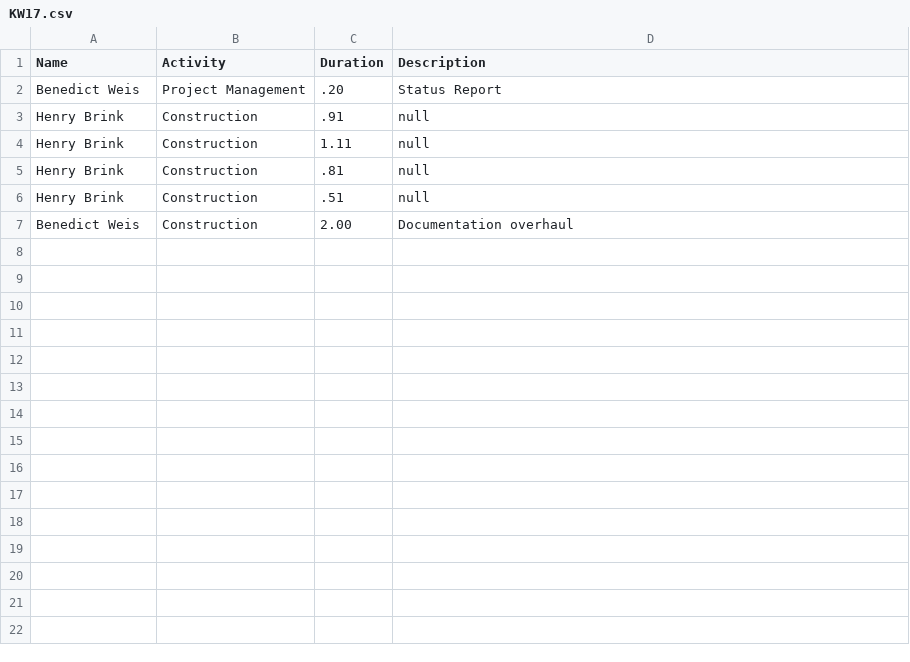
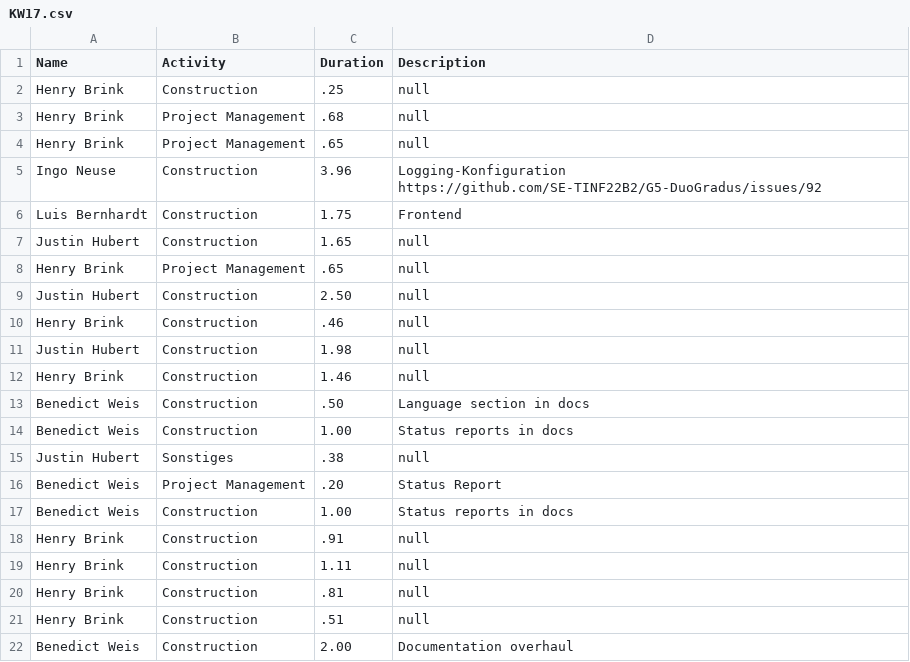
Before and after one commit to SE-TINF22B2/G5-DuoGradus, a CSV file: docs/project/timetracking/data/KW17.csv, drawn as a sheet.

```diff
--- a/docs/project/timetracking/data/KW17.csv
+++ b/docs/project/timetracking/data/KW17.csv
@@ -1,3 +1,18 @@
 Name;Activity;Duration;Description
+"Henry Brink";"Construction";.25;null
+"Henry Brink";"Project Management";.68;null
+"Henry Brink";"Project Management";.65;null
+"Ingo Neuse";"Construction";3.96;"Logging-Konfiguration https://github.com/SE-TINF22B2/G5-DuoGradus/issues/92"
+"Luis Bernhardt";"Construction";1.75;"Frontend"
+"Justin Hubert";"Construction";1.65;null
+"Henry Brink";"Project Management";.65;null
+"Justin Hubert";"Construction";2.50;null
+"Henry Brink";"Construction";.46;null
+"Justin Hubert";"Construction";1.98;null
+"Henry Brink";"Construction";1.46;null
+"Benedict Weis";"Construction";.50;"Language section in docs"
+"Benedict Weis";"Construction";1.00;"Status reports in docs"
+"Justin Hubert";"Sonstiges";.38;null
 "Benedict Weis";"Project Management";.20;"Status Report"
+"Benedict Weis";"Construction";1.00;"Status reports in docs"
 "Henry Brink";"Construction";.91;null
```
Also changed, not shown: docs/project/timetracking/data/KW16.csv, 6 other files.
